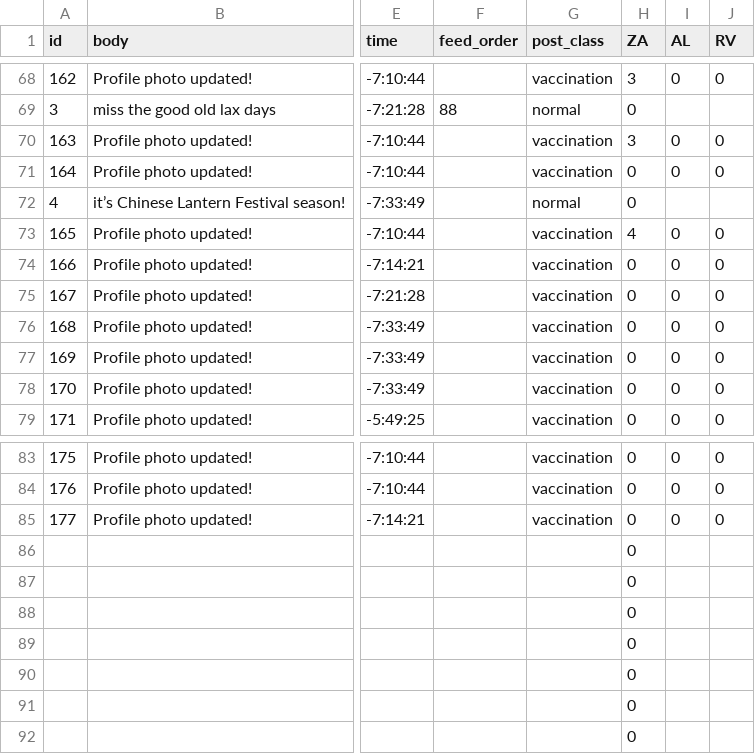
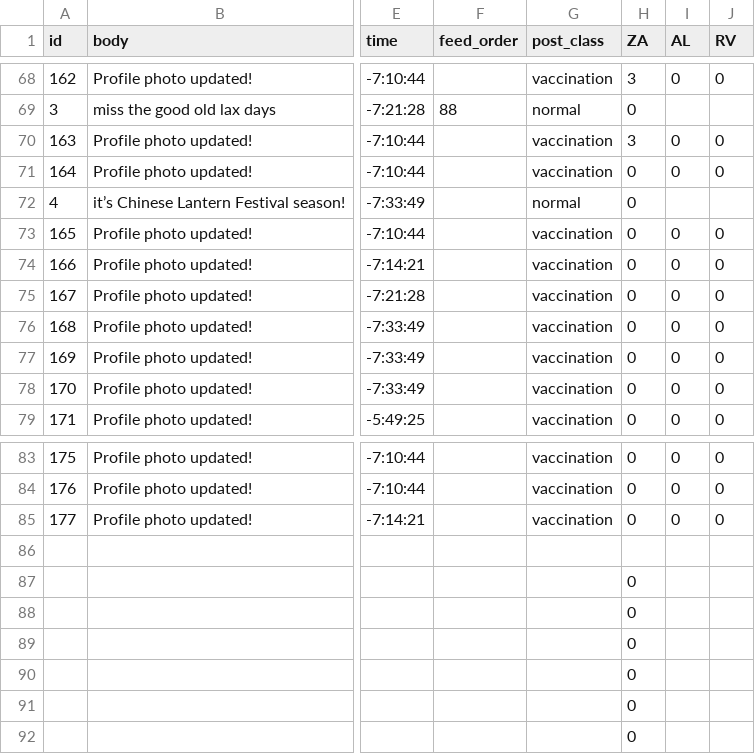
Before and after one commit to Social-Design-Lab/vaping, a CSV file: input/posts.csv, drawn as a sheet; only a part is shown, gaps mark what is left out; the diff covers the shown part only; the diff names each change by its address in the sheet, - before the commit and + after, or states it on an @@ line.

```diff
--- a/input/posts.csv
+++ b/input/posts.csv
-H73 (ZA): 4
+H73 (ZA): 0
-H86 (ZA): 0
+H86 (ZA): (empty)
```
Also changed, not shown: 1 removed row and 35 edited cells elsewhere in this file.
